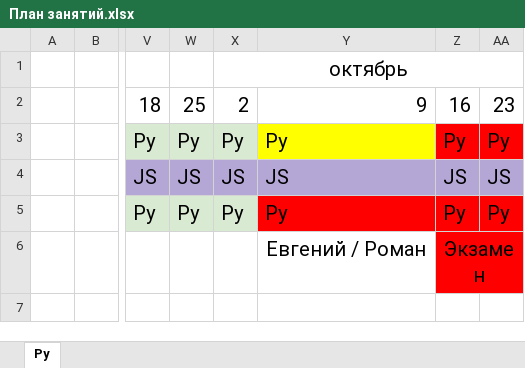
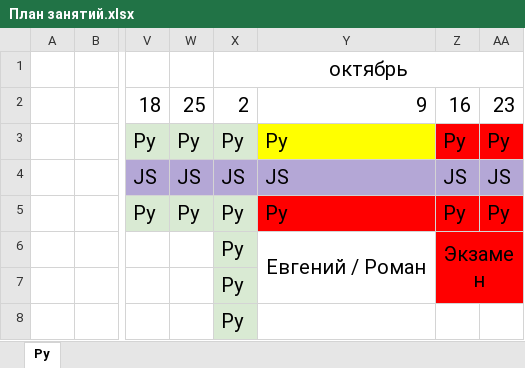
Before and after one commit to bogdandrienko/PyE-231, an Excel workbook: lections/План занятий.xlsx, sheet Py, drawn as a sheet; only a part is shown, gaps mark what is left out; values as stored, in another font and other column widths than the file's, no borders; rows hold the shown columns only; the diff names each change by its address in the sheet, - before the commit and + after, or states it on an @@ line.

```diff
--- a/lections/План занятий.xlsx (sheet Py)
+++ b/lections/План занятий.xlsx (sheet Py)
-X6: (empty)
+X6: Py
-X6 fill: none
+X6 fill: #D9EAD3
+Y6:Y7 merged
+row 7:  |  |  |  | Py
+row 8:  |  |  |  | Py
```
Also changed, not shown: 3 other files.
